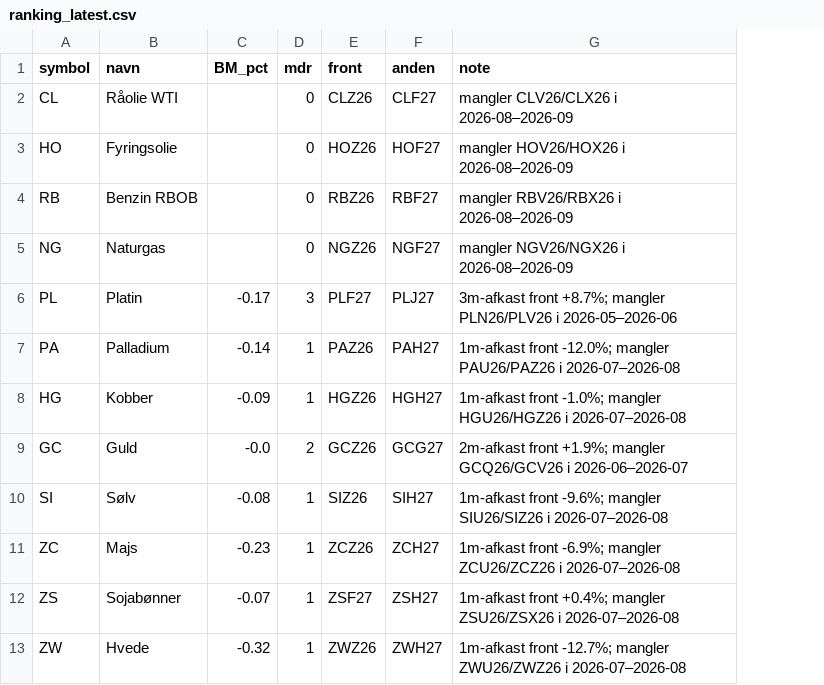
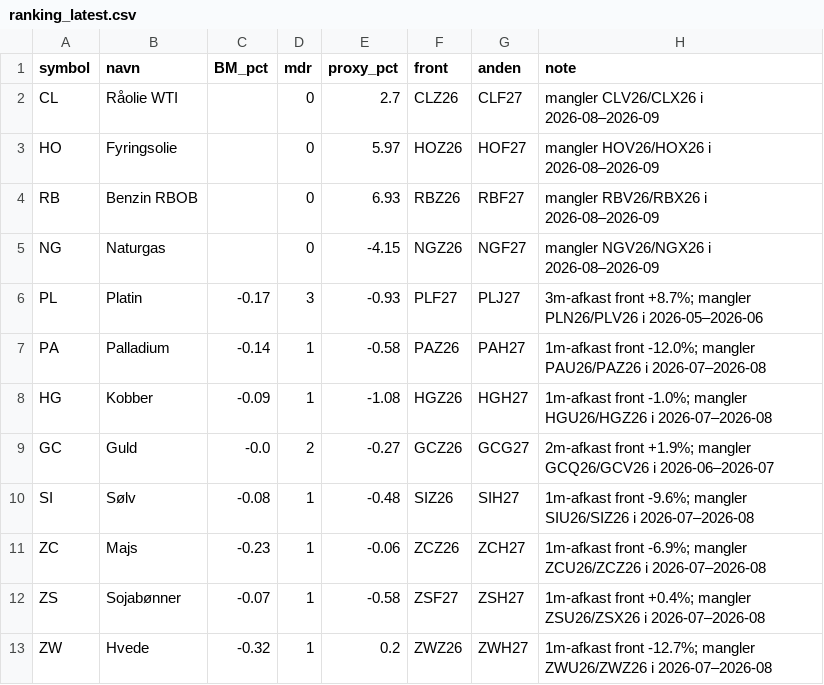
Before and after one commit to petergm/hello, a CSV file: basis_momentum/data/ranking_latest.csv, drawn as a sheet; only a part is shown; the diff names each change by its address in the sheet, - before the commit and + after, or states it on an @@ line.

```diff
--- a/basis_momentum/data/ranking_latest.csv
+++ b/basis_momentum/data/ranking_latest.csv
+column E (proxy_pct), rows 2-13: 2.7 | 5.97 | 6.93 | -4.15 | -0.93 | -0.58 | -1.08 | -0.27 | -0.48 | -0.06 | -0.58 | 0.2
```
Also changed, not shown: 2 other files.
